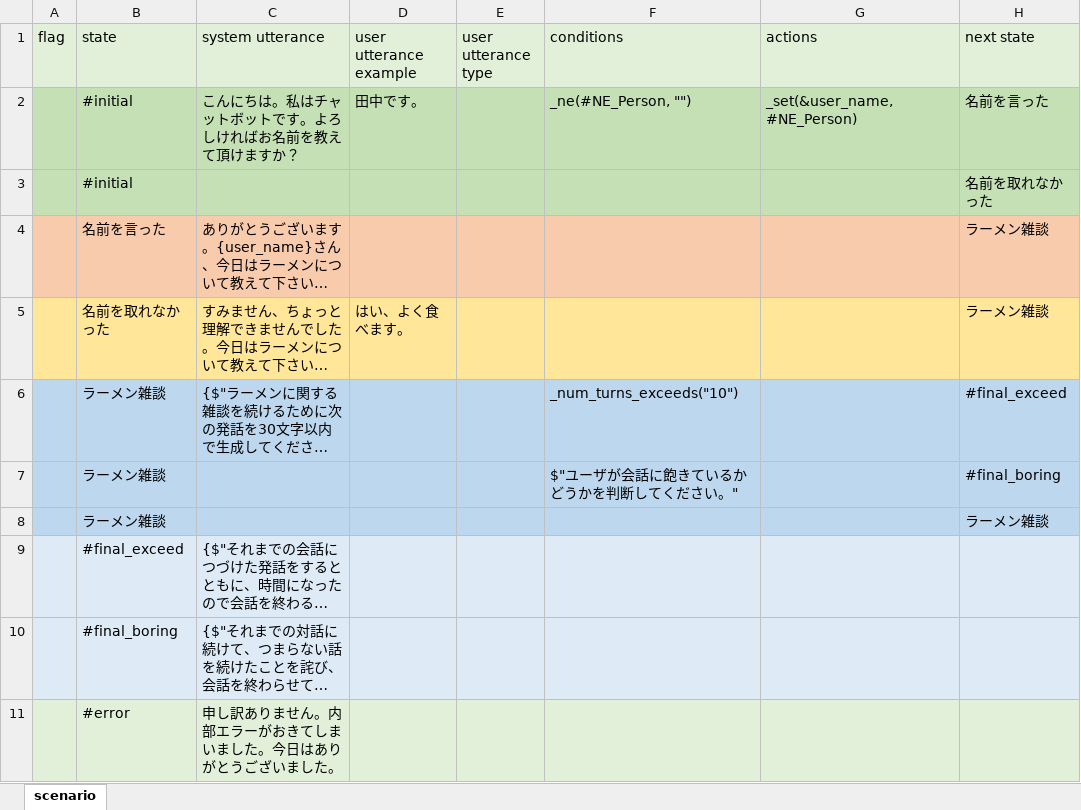
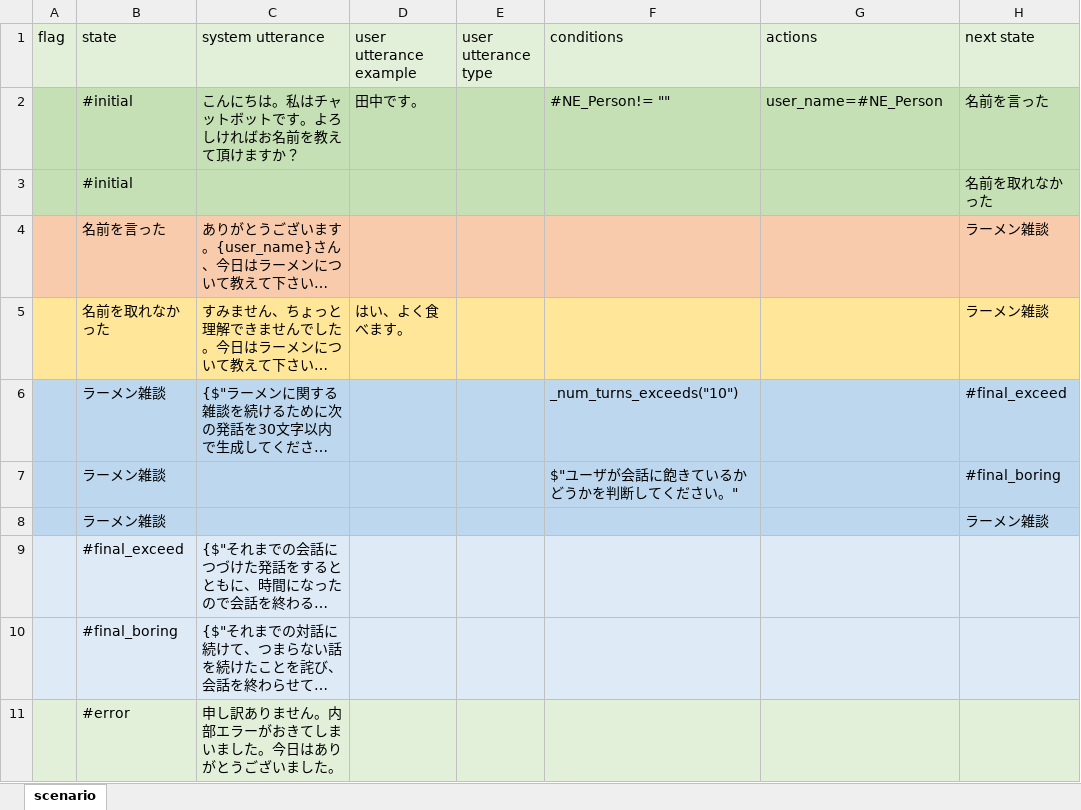
Before and after one commit to c4a-ri/dialbb, an Excel workbook: dialbb/no_code/templates/ja/scenario.xlsx, sheet scenario, drawn as a sheet; long unchanged cells end in …; values as stored, in another font and other column widths than the file's, no borders; the diff names each change by its address in the sheet, - before the commit and + after, or states it on an @@ line.

Commit message:
syntax sugers used in jp template for no code

```diff
--- a/dialbb/no_code/templates/ja/scenario.xlsx (sheet scenario)
+++ b/dialbb/no_code/templates/ja/scenario.xlsx (sheet scenario)
-F2 (conditions): _ne(#NE_Person, "")
+F2 (conditions): #NE_Person!= ""
-G2 (actions): _set(&user_name, #NE_Person)
+G2 (actions): user_name=#NE_Person
```
Also changed, not shown: 6 other files.
